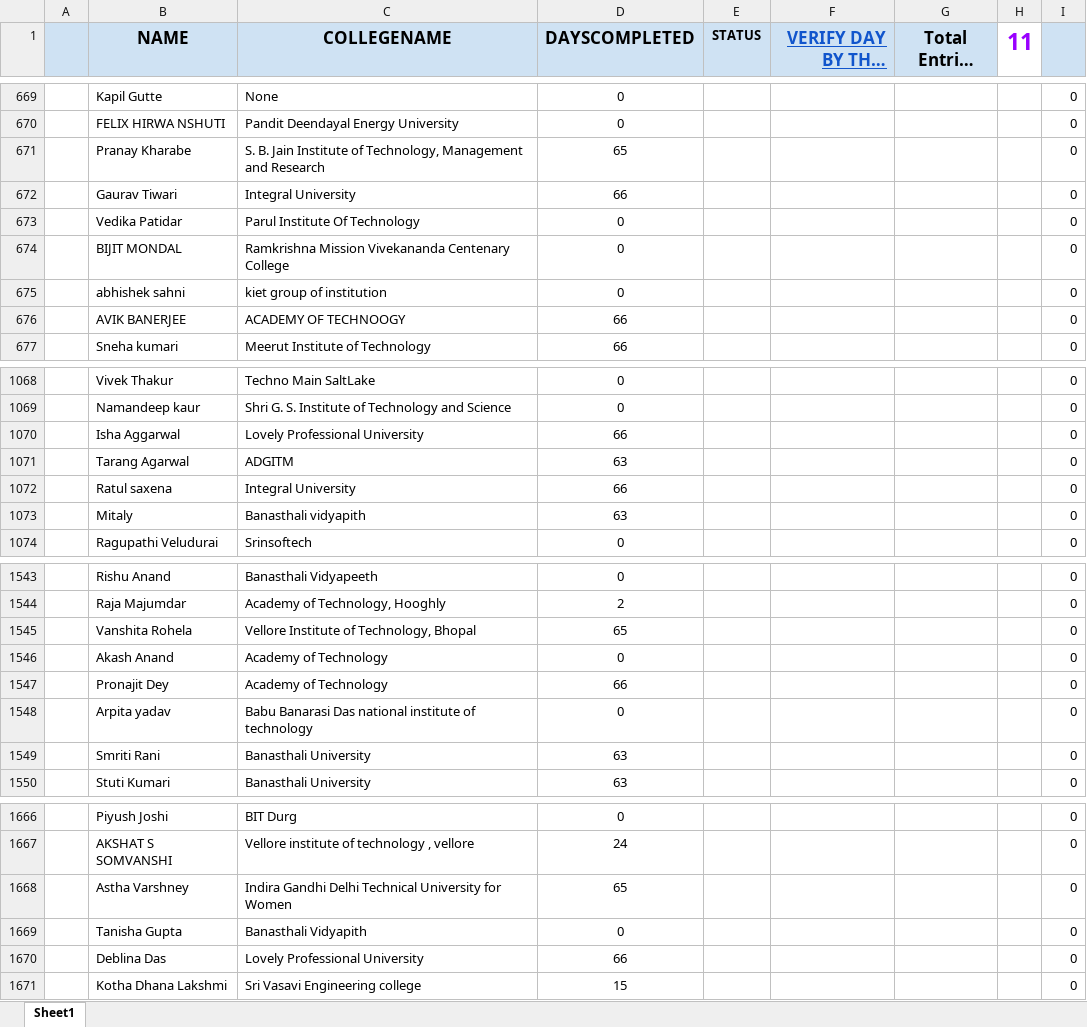
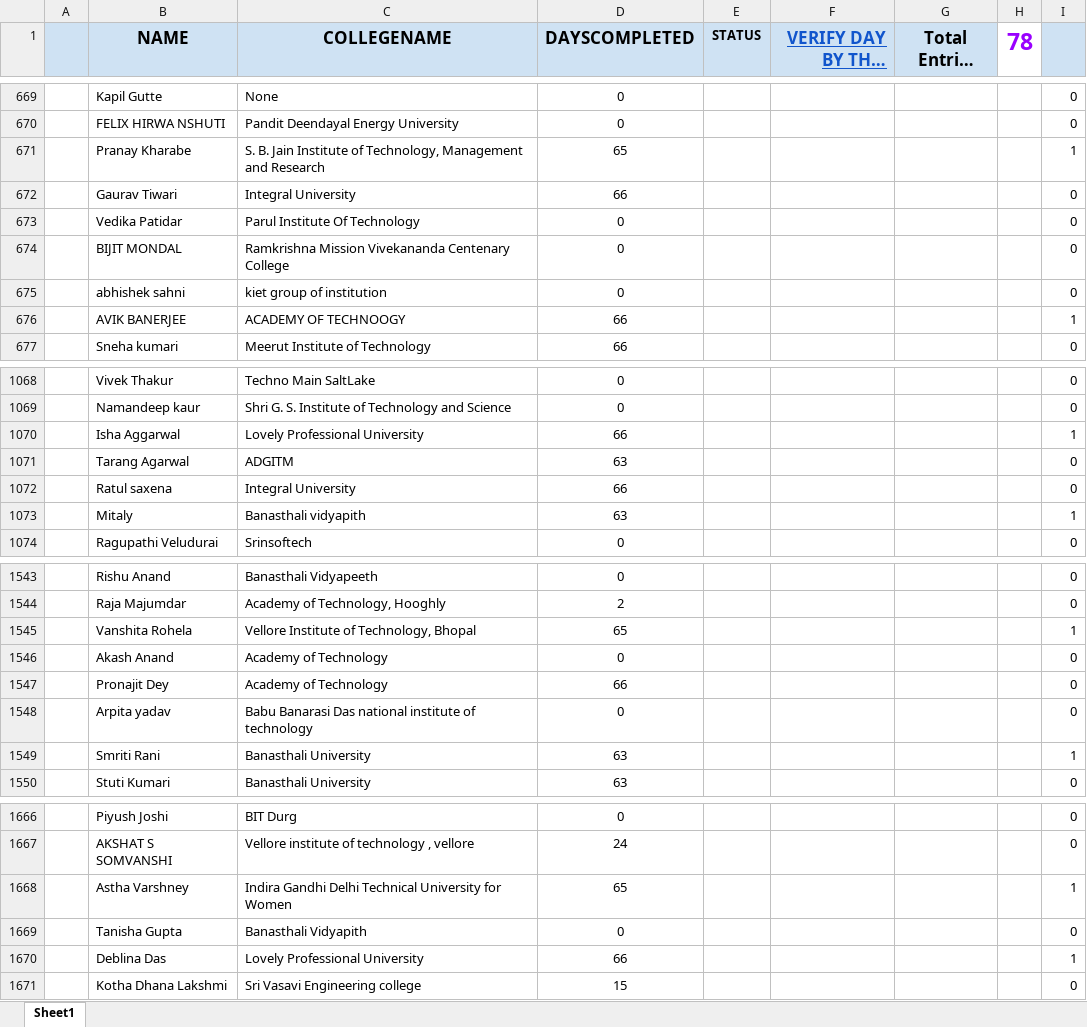
Before and after one commit to SauravMukherjee44/100-Days-of-Code-CodeIN-Progress-Report, an Excel workbook: data.xlsx, sheet Sheet1, drawn as a sheet; only a part is shown, gaps mark what is left out; long unchanged cells end in …; values as stored, in another font and other column widths than the file's, no borders; charts and pictures and conditional formats and table styles not drawn; the diff covers the shown part only; the diff names each change by its address in the sheet, - before the commit and + after, or states it on an @@ line.

```diff
--- a/data.xlsx (sheet Sheet1)
+++ b/data.xlsx (sheet Sheet1)
-H1: 11
+H1: 78
-I671: 0
+I671: 1
-I676: 0
+I676: 1
-I1070: 0
+I1070: 1
-I1073: 0
+I1073: 1
-I1545: 0
+I1545: 1
-I1549: 0
+I1549: 1
-I1668: 0
+I1668: 1
-I1670: 0
+I1670: 1
```
Also changed, not shown: 63 edited cells elsewhere in this sheet.
